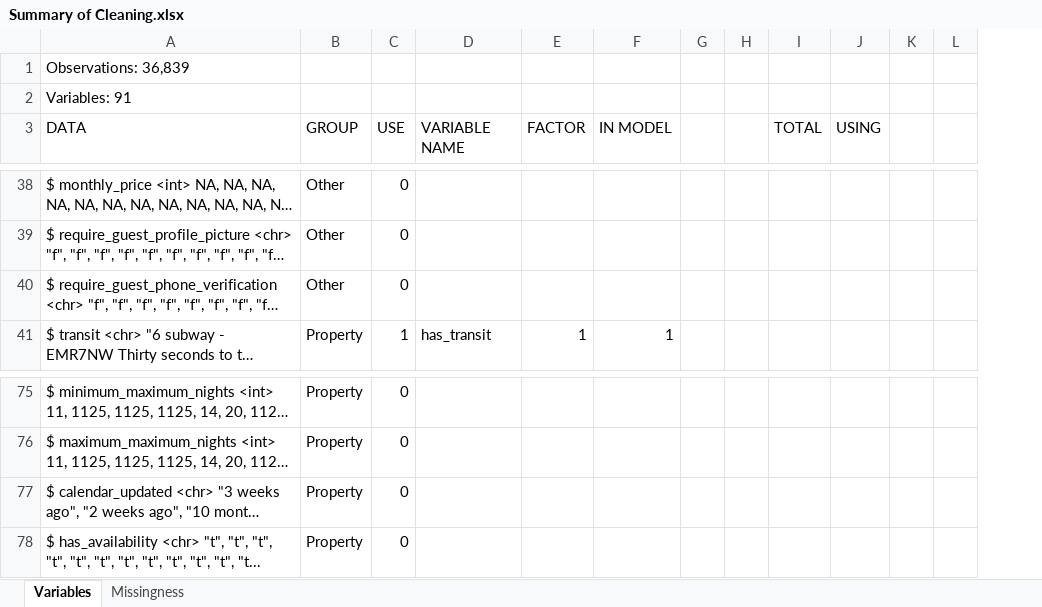
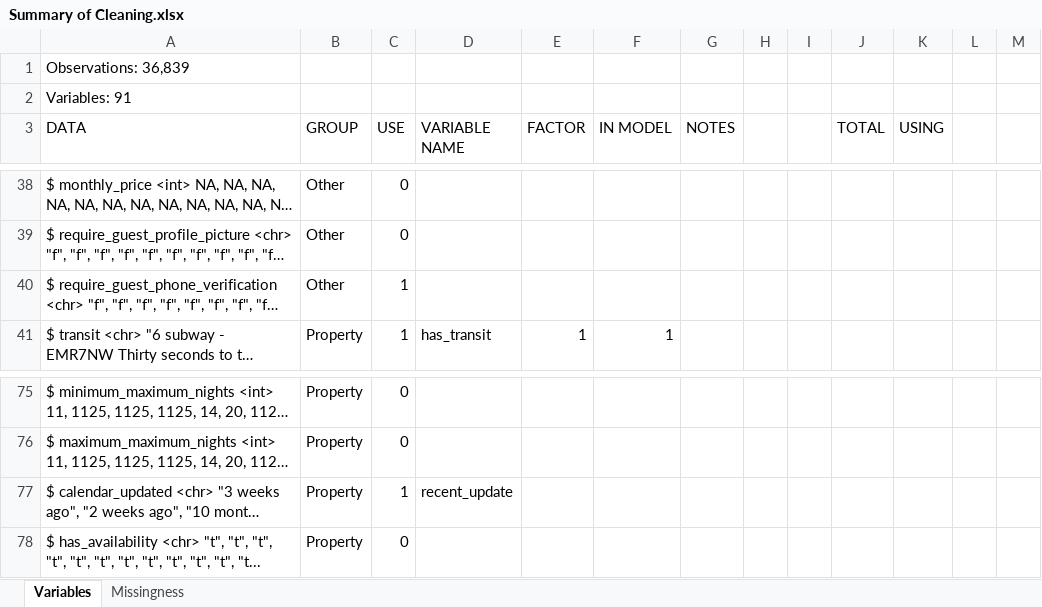
Before and after one commit to Charlie-Mei/airbnb, an Excel workbook: Summary of Cleaning.xlsx, sheet Variables, drawn as a sheet; only a part is shown, gaps mark what is left out; long unchanged cells end in …; values as stored, in another font and other column widths than the file's, no borders; the diff covers the shown part only; the diff names each change by its address in the sheet, - before the commit and + after, or states it on an @@ line.

```diff
--- a/Summary of Cleaning.xlsx (sheet Variables)
+++ b/Summary of Cleaning.xlsx (sheet Variables)
+column G (NOTES), empty
-C40 (USE): 0
+C40 (USE): 1
-C77 (USE): 0
+C77 (USE): 1
-D77 (VARIABLE NAME): (empty)
+D77 (VARIABLE NAME): recent_update
```
Also changed, not shown: 23 edited cells and cell formats elsewhere in this sheet, formulas that keep their value, 3 other files.
